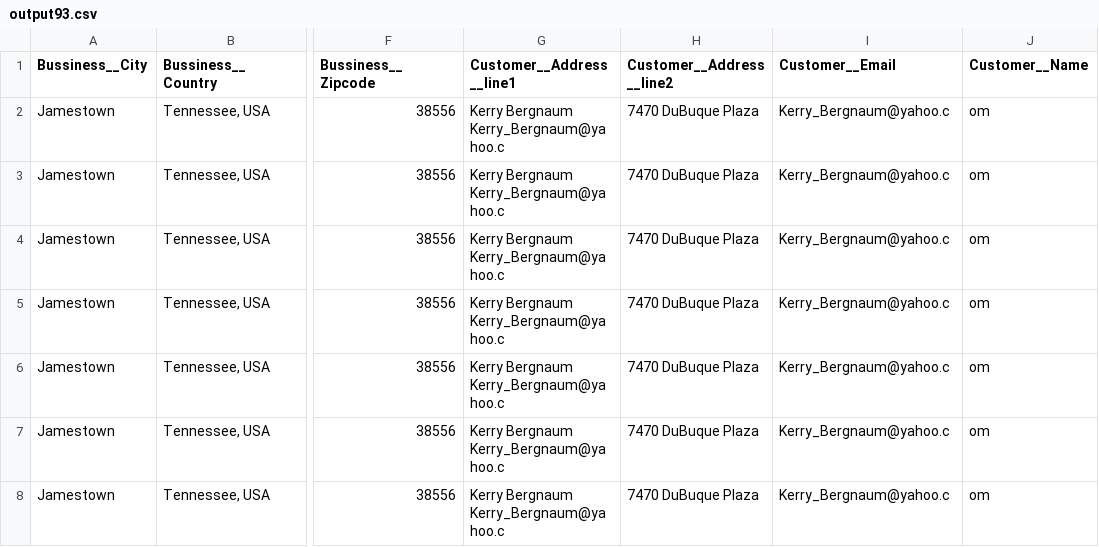
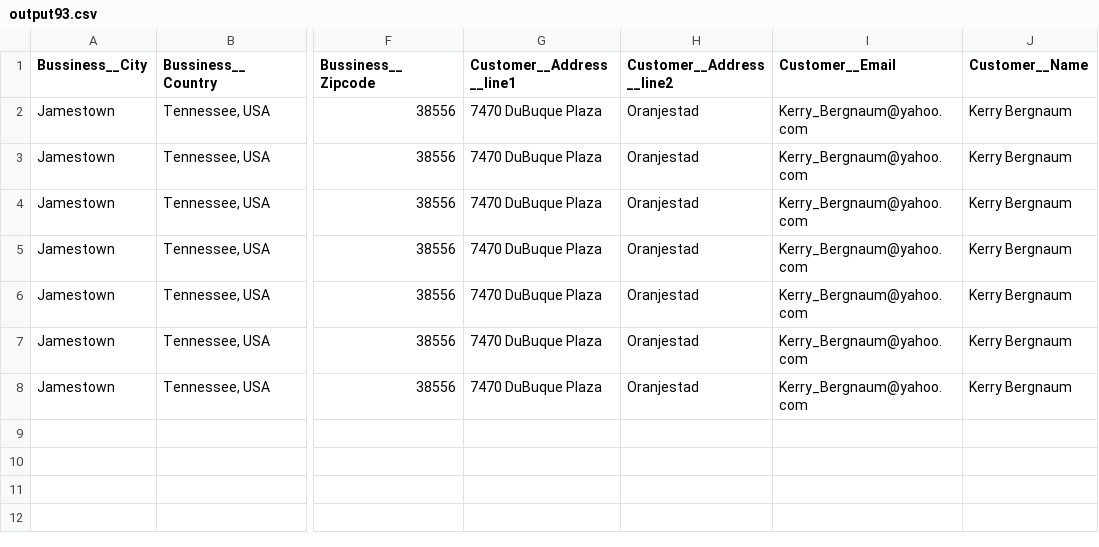
Before and after one commit to SpyzzVVarun/Adobe-Hackathon-Round-1, a CSV file: InvoicesData/TestOutput/output93.csv, drawn as a sheet; only a part is shown, gaps mark what is left out; the diff names each change by its address in the sheet, - before the commit and + after, or states it on an @@ line.

```diff
--- a/InvoicesData/TestOutput/output93.csv
+++ b/InvoicesData/TestOutput/output93.csv
-G2:G8 (Customer__Address__line1): Kerry Bergnaum Kerry_Bergnaum@yahoo.c
+G2:G8 (Customer__Address__line1): 7470 DuBuque Plaza
-H2:H8 (Customer__Address__line2): 7470 DuBuque Plaza
+H2:H8 (Customer__Address__line2): Oranjestad
-I2:I8 (Customer__Email): Kerry_Bergnaum@yahoo.c
+I2:I8 (Customer__Email): Kerry_Bergnaum@yahoo.com
-J2:J8 (Customer__Name): om
+J2:J8 (Customer__Name): Kerry Bergnaum
```
Also changed, not shown: InvoicesData/TestOutput/output94.csv.
